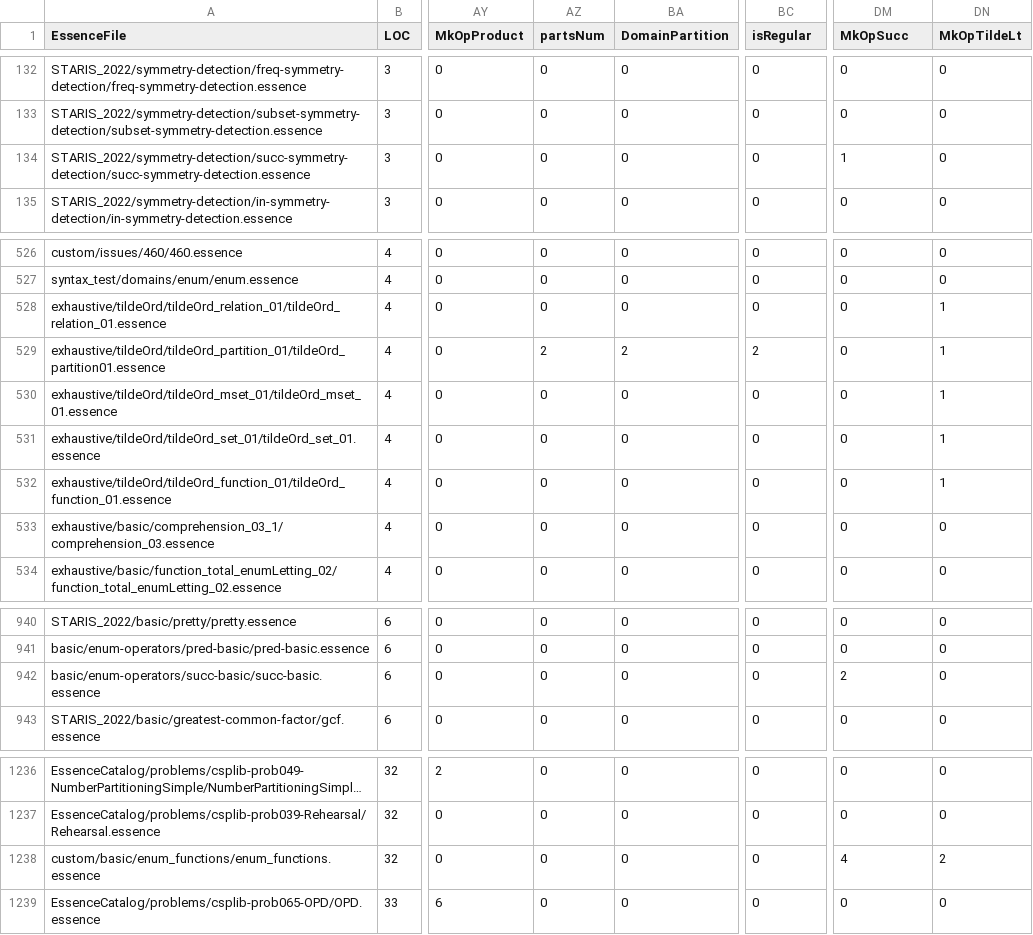
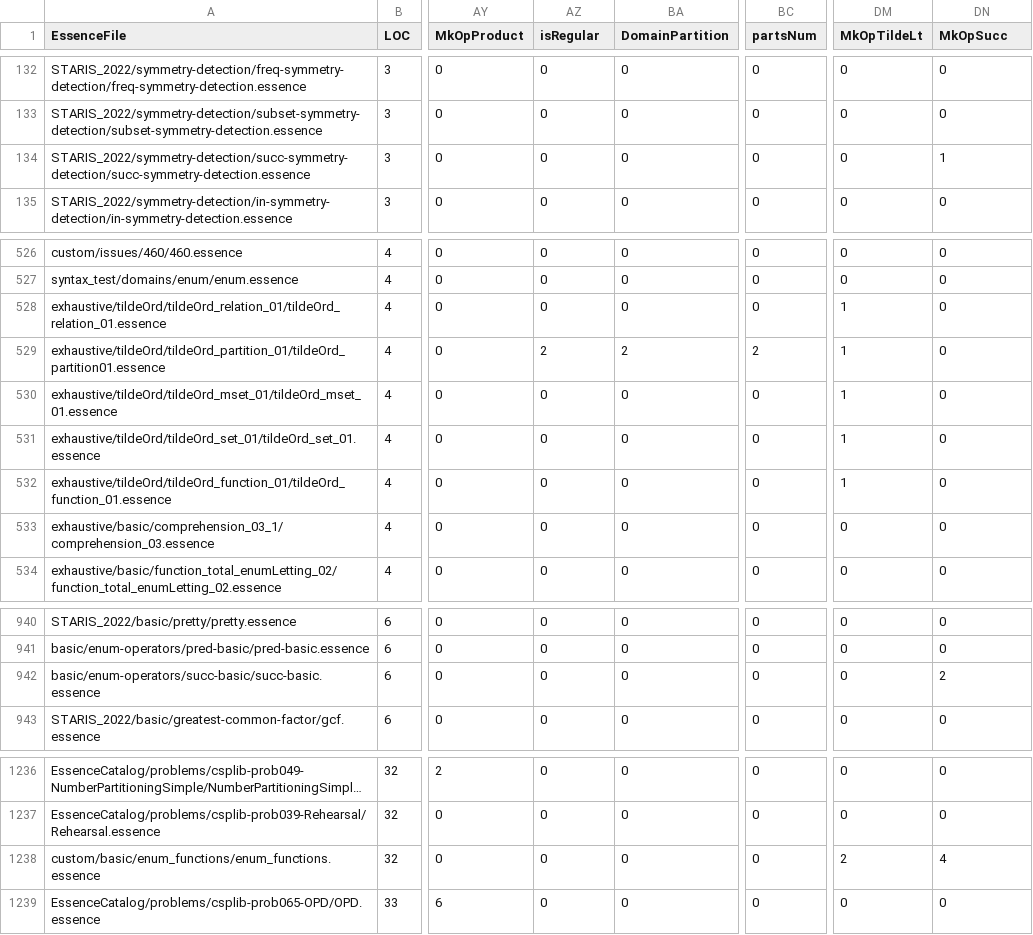
Before and after one commit to hecent/conjure-oxide, a CSV file: tools/essence-feature-usage-stats/data.csv, drawn as a sheet; only a part is shown, gaps mark what is left out; long unchanged cells end in …; the diff names each change by its address in the sheet, - before the commit and + after, or states it on an @@ line.

Commit message:
Actions: Deploy the essence features usage table 🚀

```diff
--- a/tools/essence-feature-usage-stats/data.csv
+++ b/tools/essence-feature-usage-stats/data.csv
-AZ1: partsNum
+AZ1: isRegular
-BC1: isRegular
+BC1: partsNum
-DM1: MkOpSucc
+DM1: MkOpTildeLt
-DN1: MkOpTildeLt
+DN1: MkOpSucc
-DM134 (MkOpTildeLt): 1
+DM134 (MkOpTildeLt): 0
-DN134 (MkOpSucc): 0
+DN134 (MkOpSucc): 1
-DM528:DM532 (MkOpTildeLt): 0
+DM528:DM532 (MkOpTildeLt): 1
-DN528:DN532 (MkOpSucc): 1
+DN528:DN532 (MkOpSucc): 0
-DM942 (MkOpTildeLt): 2
+DM942 (MkOpTildeLt): 0
-DN942 (MkOpSucc): 0
+DN942 (MkOpSucc): 2
-DM1238 (MkOpTildeLt): 4
+DM1238 (MkOpTildeLt): 2
-DN1238 (MkOpSucc): 2
+DN1238 (MkOpSucc): 4
```
Also changed, not shown: 1 other file.
